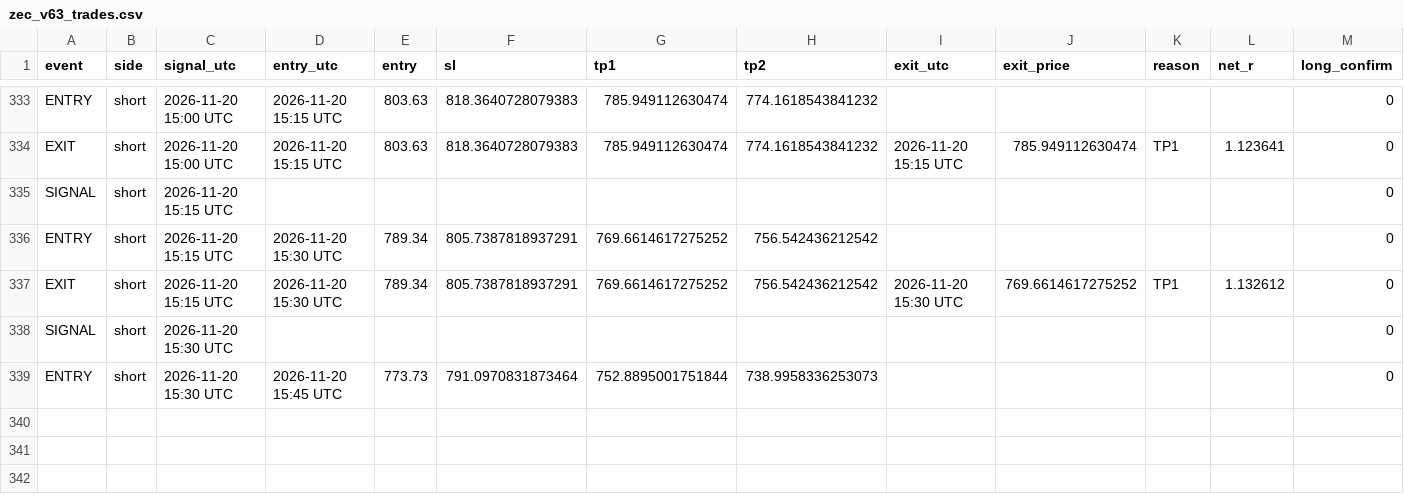
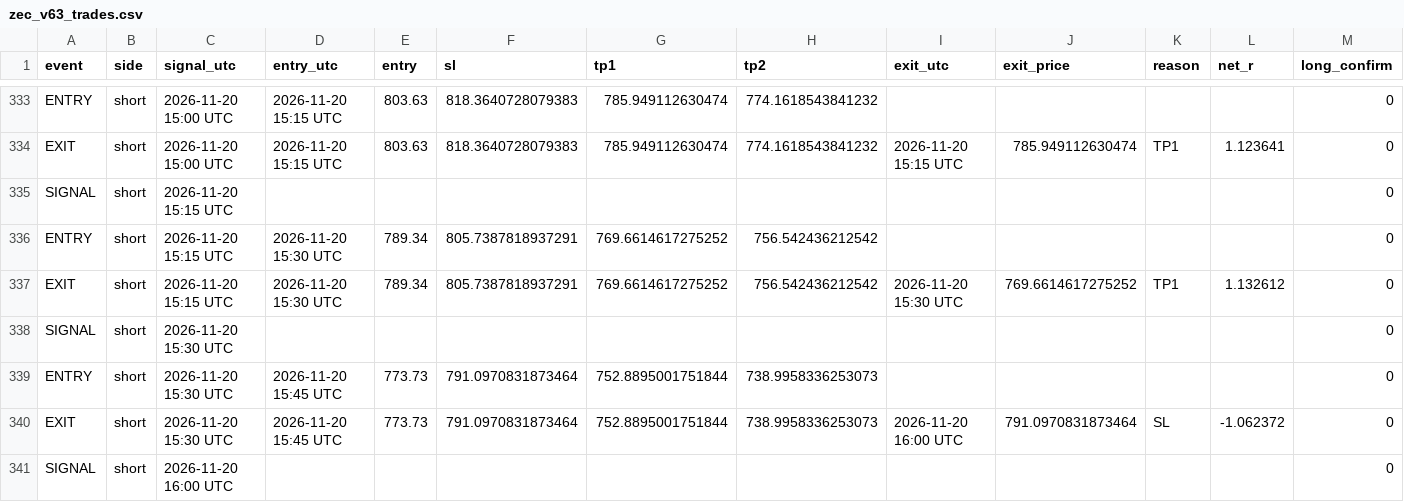
Before and after one commit to XXX110700/zec-forward-paper, a CSV file: zec_v63_trades.csv, drawn as a sheet; only a part is shown, gaps mark what is left out; rows hold the shown columns only; the diff names each change by its address in the sheet, - before the commit and + after, or states it on an @@ line.

```diff
--- a/zec_v63_trades.csv
+++ b/zec_v63_trades.csv
+row 340: EXIT | short | 2026-11-20 15:30 UTC | 2026-11-20 15:45 UTC | 773.73 | 791.0970831873464 | 752.8895001751844 | 738.9958336253073 | 2026-11-20 16:00 UTC | 791.0970831873464 | SL | -1.062372 | 0
+row 341: SIGNAL | short | 2026-11-20 16:00 UTC |  |  |  |  |  |  |  |  |  | 0
```
Also changed, not shown: 1 other file.
